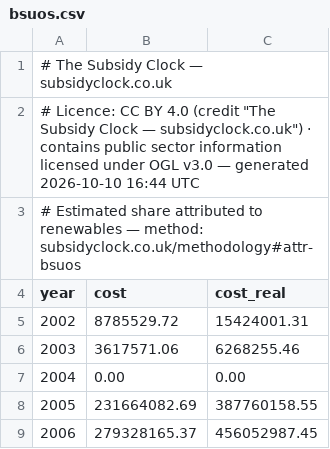
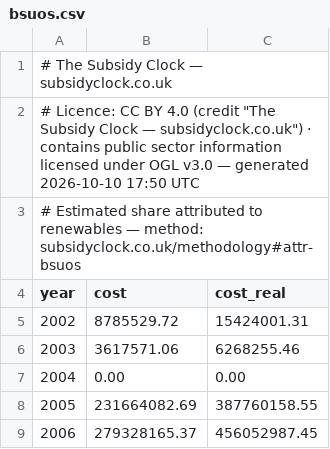
Before and after one commit to richardjlyon/subsidy-clock, a CSV file: site/data/bsuos.csv, drawn as a sheet; only a part is shown.

```diff
--- a/site/data/bsuos.csv
+++ b/site/data/bsuos.csv
@@ -1,3 +1,3 @@
 # The Subsidy Clock — subsidyclock.co.uk
-# Licence: CC BY 4.0 (credit "The Subsidy Clock — subsidyclock.co.uk") · contains public sector information licensed under OGL v3.0 — generated 2026-10-10 16:44 UTC
+# Licence: CC BY 4.0 (credit "The Subsidy Clock — subsidyclock.co.uk") · contains public sector information licensed under OGL v3.0 — generated 2026-10-10 17:50 UTC
 # Estimated share attributed to renewables — method: subsidyclock.co.uk/methodology#attr-bsuos
```
Also changed, not shown: site/data/capacity-market.csv, site/data/cfd.csv, 35 other files.
